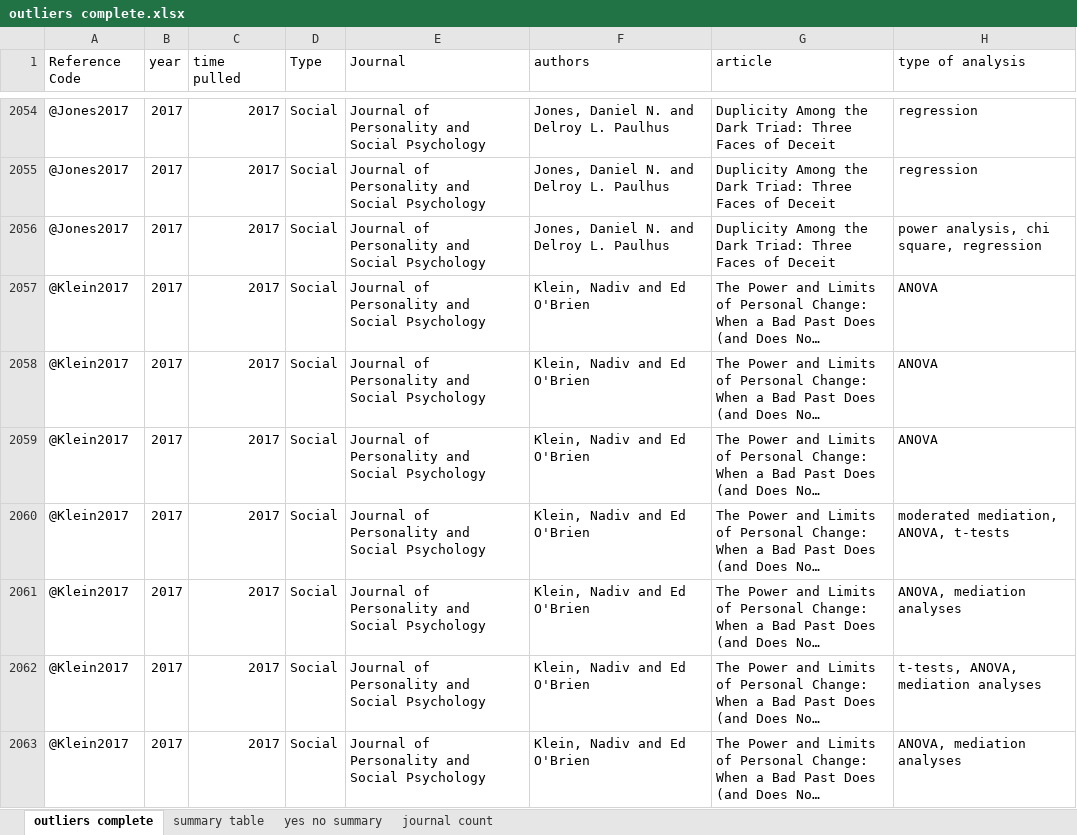
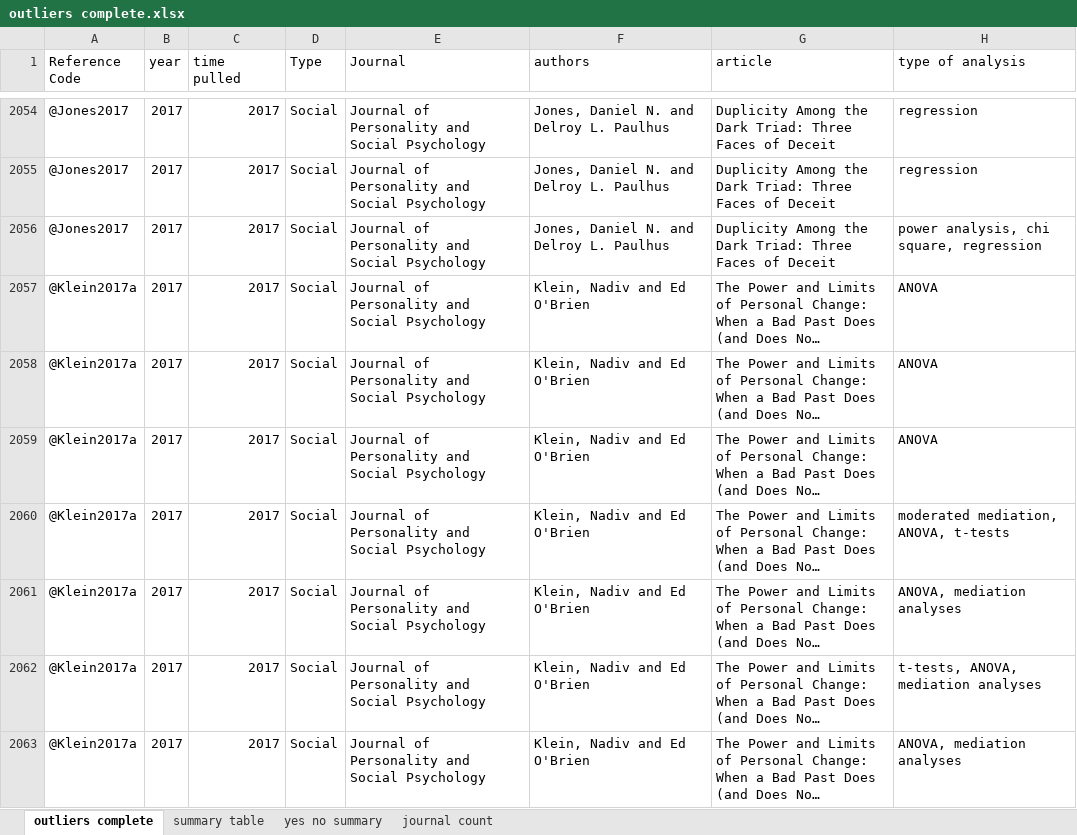
Before and after one commit to doomlab/Outliers, an Excel workbook: paper/outliers complete.xlsx, sheet outliers complete, drawn as a sheet; only a part is shown, gaps mark what is left out; long unchanged cells end in …; values as stored, in another font and other column widths than the file's, no borders; the diff covers the shown part only; the diff names each change by its address in the sheet, - before the commit and + after, or states it on an @@ line.

```diff
--- a/paper/outliers complete.xlsx (sheet outliers complete)
+++ b/paper/outliers complete.xlsx (sheet outliers complete)
-A2057:A2063 (Reference Code): @Klein2017
+A2057:A2063 (Reference Code): @Klein2017a
```
Also changed, not shown: 50 edited cells and cell formats elsewhere in this sheet, 4 other files.
